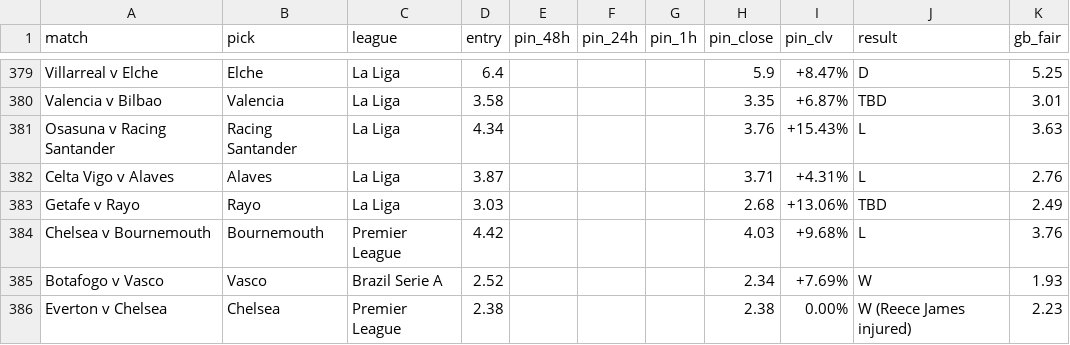
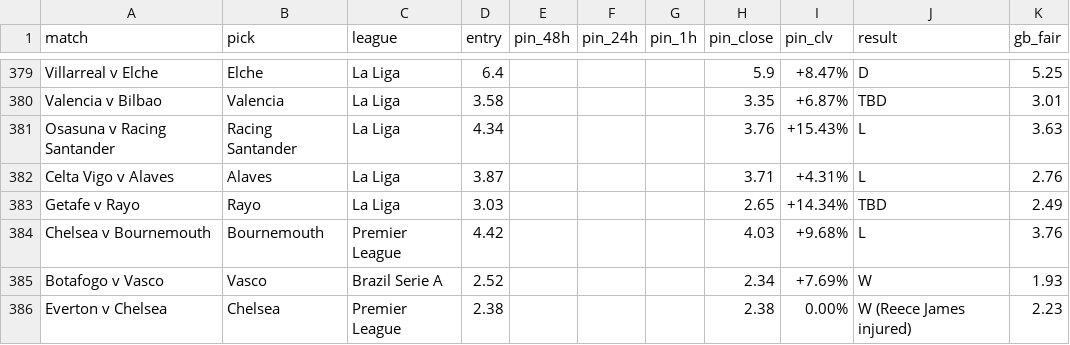
Before and after one commit to Rodzzinho/gamebreaker-clv-proof, a CSV file: pinnacle_clv_drift.csv, drawn as a sheet; only a part is shown, gaps mark what is left out.

```diff
--- a/pinnacle_clv_drift.csv
+++ b/pinnacle_clv_drift.csv
@@ -382,3 +382,3 @@ Osasuna v Racing Santander,Racing Santander,La Liga,4.34,,,,3.76,+15.43%,L,3.63
 Celta Vigo v Alaves,Alaves,La Liga,3.87,,,,3.71,+4.31%,L,2.76
-Getafe v Rayo,Rayo,La Liga,3.03,,,,2.68,+13.06%,TBD,2.49
+Getafe v Rayo,Rayo,La Liga,3.03,,,,2.65,+14.34%,TBD,2.49
 Chelsea v Bournemouth,Bournemouth,Premier League,4.42,,,,4.03,+9.68%,L,3.76
```
